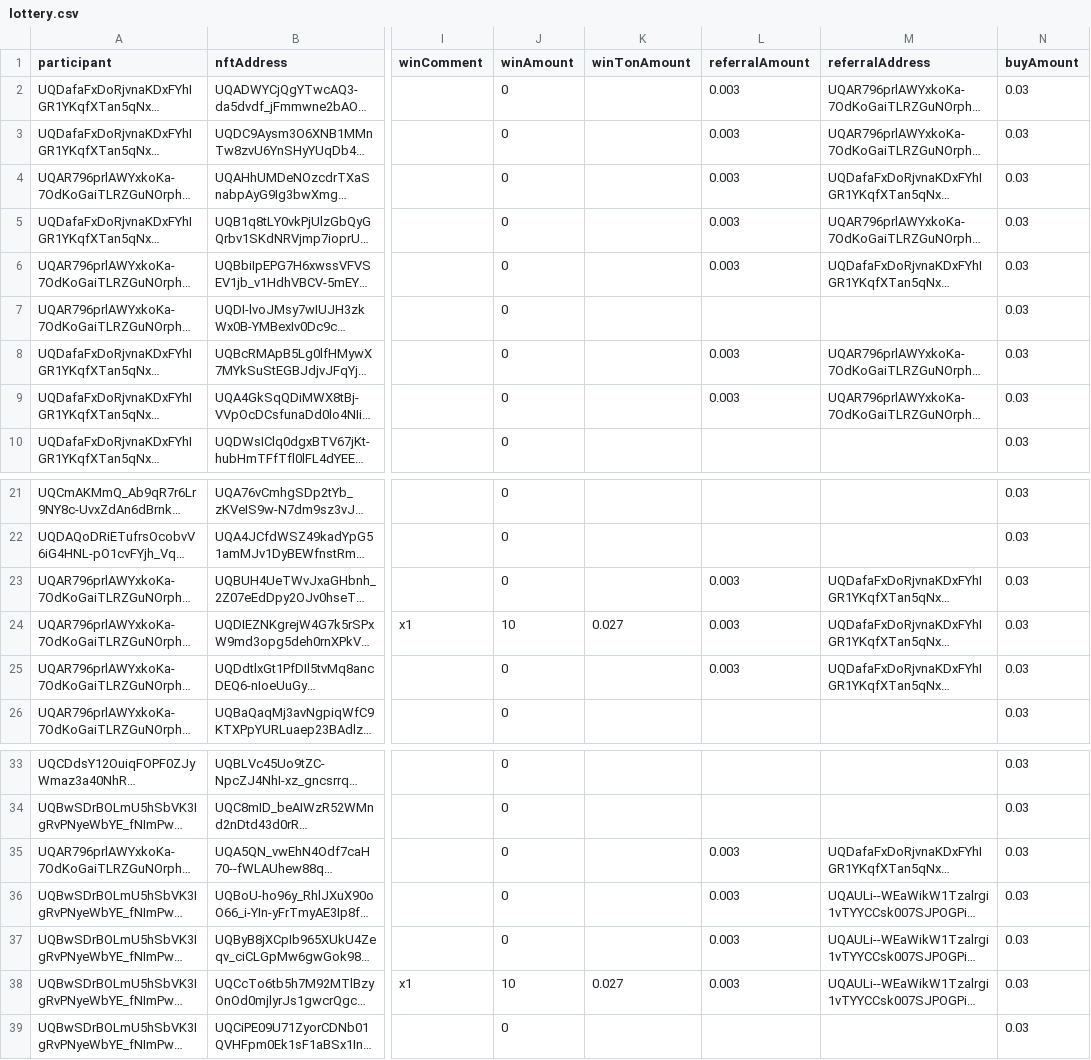
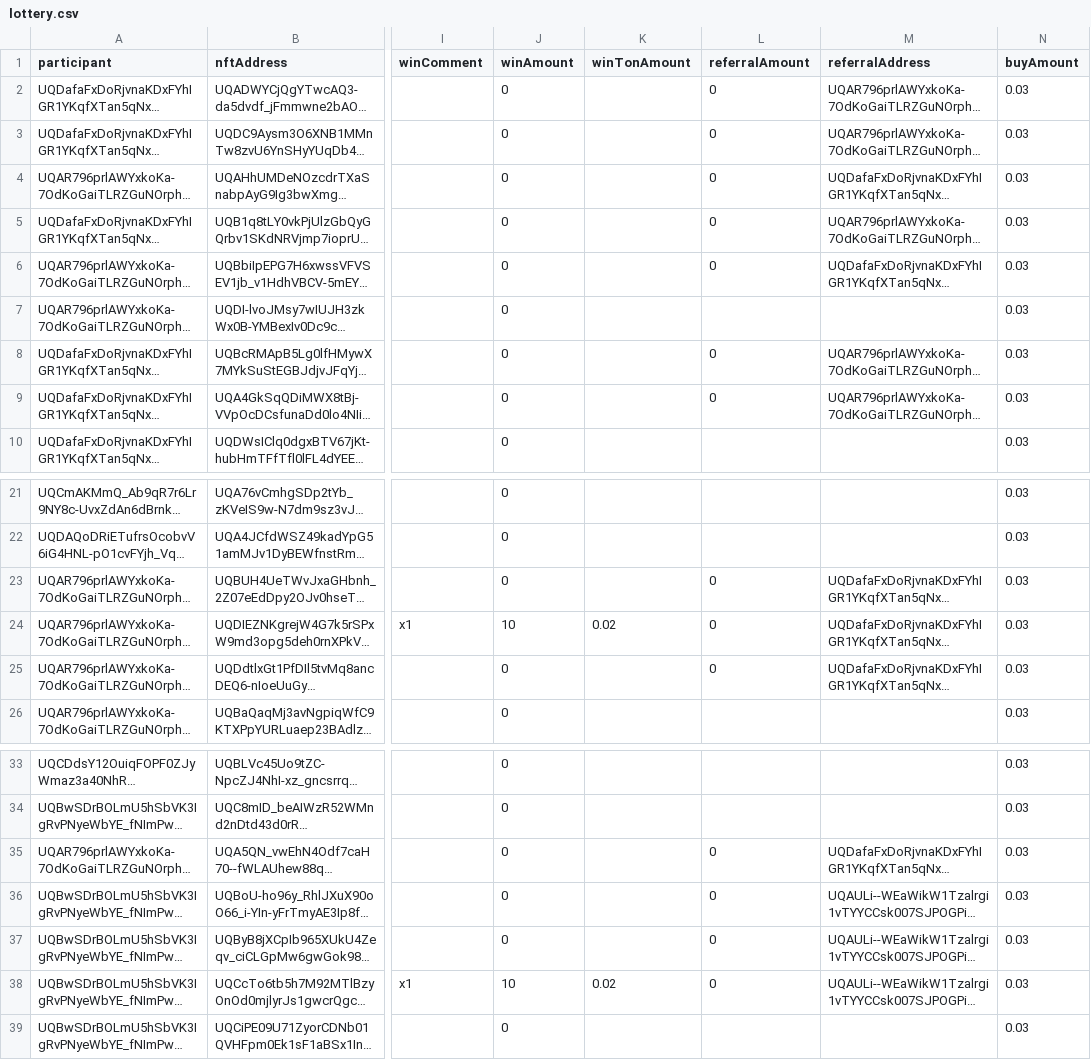
Before and after one commit to vdumbrav/TON-Lottery-Parser, a CSV file: data/lottery.csv, drawn as a sheet; only a part is shown, gaps mark what is left out; long unchanged cells end in …; the diff names each change by its address in the sheet, - before the commit and + after, or states it on an @@ line.

Commit message:
fix: Correct lottery data formatting issue
Fixes an issue where the lottery data formatting was incorrect for certain entries, adjusting the data structure to ensure consistency.

```diff
--- a/data/lottery.csv
+++ b/data/lottery.csv
-L2:L6 (referralAmount): 0.003
+L2:L6 (referralAmount): 0
-L8:L9 (referralAmount): 0.003
+L8:L9 (referralAmount): 0
-L23:L25 (referralAmount): 0.003
+L23:L25 (referralAmount): 0
-K24 (winTonAmount): 0.027
+K24 (winTonAmount): 0.02
-L35:L38 (referralAmount): 0.003
+L35:L38 (referralAmount): 0
-K38 (winTonAmount): 0.027
+K38 (winTonAmount): 0.02
```
